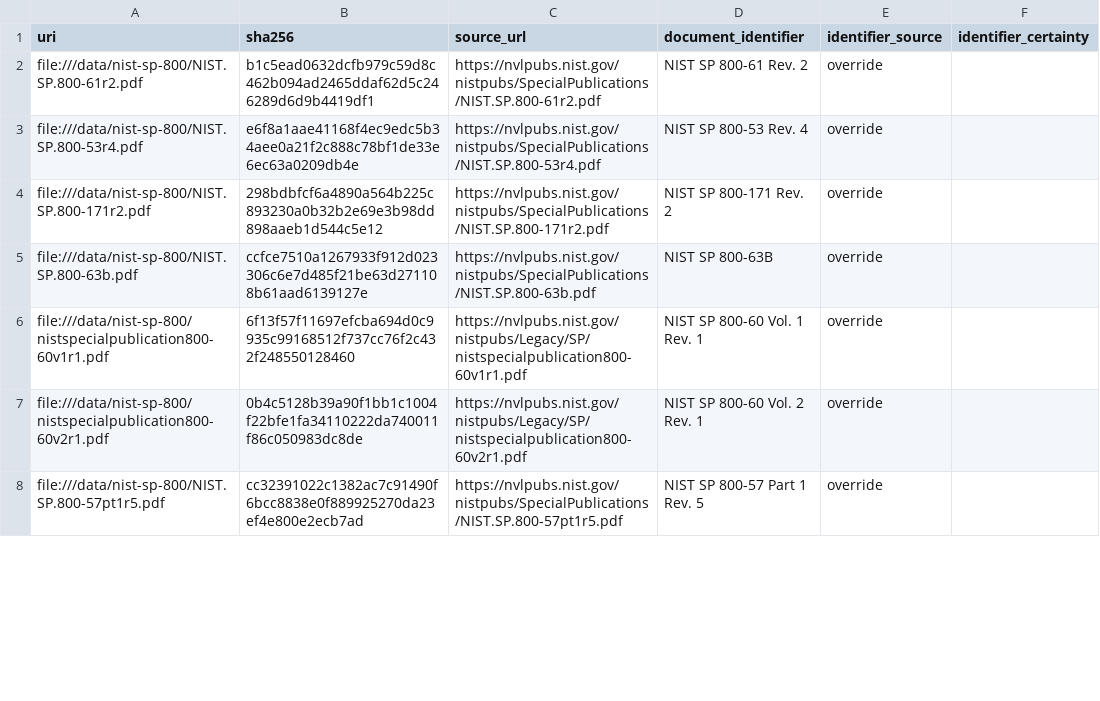
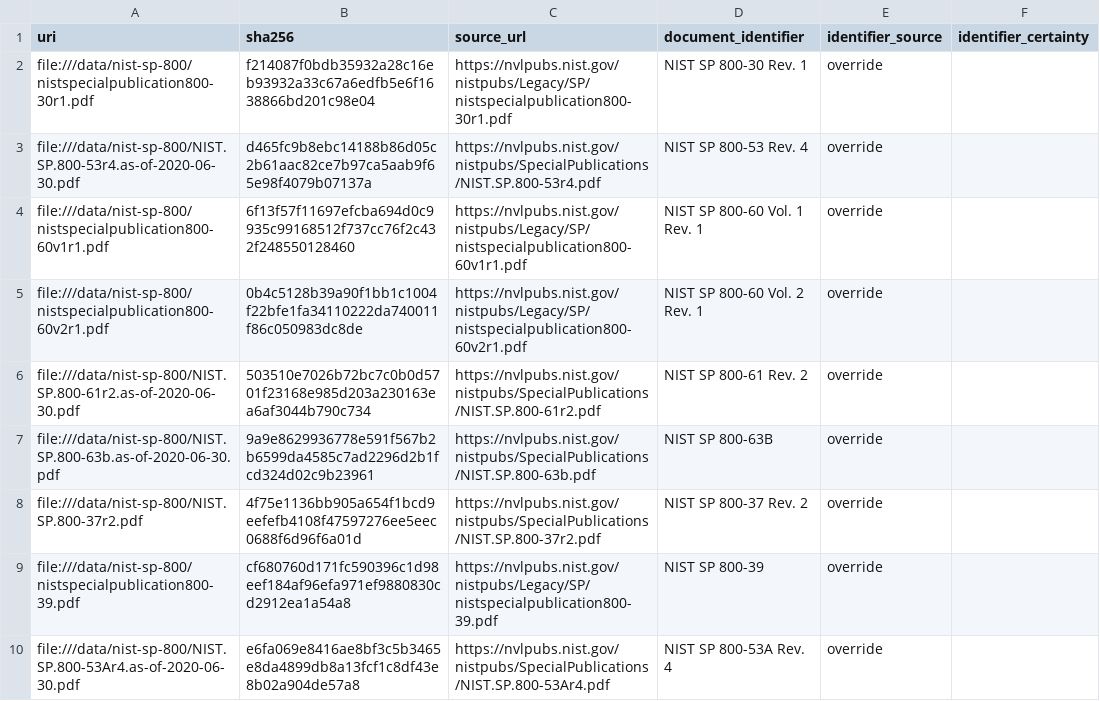
Before and after one commit to soliplex/exquisite, a CSV file: data/nist-sp-800/corpus/sp800/ingestion/sp800-2020.csv, drawn as a sheet; only a part is shown; the diff covers the shown part only.

Commit message:
chore: repoint NIST sp800 corpus (#37)
  ... with a focus on an agency implementing NIST's Resource Management
  Framework (RMF), based on FIPS 199 and FIPS 200, as of mid 2020.

Closes #31.

```diff
--- a/data/nist-sp-800/corpus/sp800/ingestion/sp800-2020.csv
+++ b/data/nist-sp-800/corpus/sp800/ingestion/sp800-2020.csv
@@ -1,8 +1,10 @@
 "uri","sha256","source_url","document_identifier","identifier_source","identifier_certainty"
-"file:///data/nist-sp-800/NIST.SP.800-61r2.pdf","b1c5ead0632dcfb979c59d8c462b094ad2465ddaf62d5c246289d6d9b4419df1","https://nvlpubs.nist.gov/nistpubs/SpecialPublications/NIST.SP.800-61r2.pdf","NIST SP 800-61 Rev. 2","override",""
-"file:///data/nist-sp-800/NIST.SP.800-53r4.pdf","e6f8a1aae41168f4ec9edc5b34aee0a21f2c888c78bf1de33e6ec63a0209db4e","https://nvlpubs.nist.gov/nistpubs/SpecialPublications/NIST.SP.800-53r4.pdf","NIST SP 800-53 Rev. 4","override",""
-"file:///data/nist-sp-800/NIST.SP.800-171r2.pdf","298bdbfcf6a4890a564b225c893230a0b32b2e69e3b98dd898aaeb1d544c5e12","https://nvlpubs.nist.gov/nistpubs/SpecialPublications/NIST.SP.800-171r2.pdf","NIST SP 800-171 Rev. 2","override",""
-"file:///data/nist-sp-800/NIST.SP.800-63b.pdf","ccfce7510a1267933f912d023306c6e7d485f21be63d271108b61aad6139127e","https://nvlpubs.nist.gov/nistpubs/SpecialPublications/NIST.SP.800-63b.pdf","NIST SP 800-63B","override",""
+"file:///data/nist-sp-800/nistspecialpublication800-30r1.pdf","f214087f0bdb35932a28c16eb93932a33c67a6edfb5e6f1638866bd201c98e04","https://nvlpubs.nist.gov/nistpubs/Legacy/SP/nistspecialpublication800-30r1.pdf","NIST SP 800-30 Rev. 1","override",""
+"file:///data/nist-sp-800/NIST.SP.800-53r4.as-of-2020-06-30.pdf","d465fc9b8ebc14188b86d05c2b61aac82ce7b97ca5aab9f65e98f4079b07137a","https://nvlpubs.nist.gov/nistpubs/SpecialPublications/NIST.SP.800-53r4.pdf","NIST SP 800-53 Rev. 4","override",""
 "file:///data/nist-sp-800/nistspecialpublication800-60v1r1.pdf","6f13f57f11697efcba694d0c9935c99168512f737cc76f2c432f248550128460","https://nvlpubs.nist.gov/nistpubs/Legacy/SP/nistspecialpublication800-60v1r1.pdf","NIST SP 800-60 Vol. 1 Rev. 1","override",""
 "file:///data/nist-sp-800/nistspecialpublication800-60v2r1.pdf","0b4c5128b39a90f1bb1c1004f22bfe1fa34110222da740011f86c050983dc8de","https://nvlpubs.nist.gov/nistpubs/Legacy/SP/nistspecialpublication800-60v2r1.pdf","NIST SP 800-60 Vol. 2 Rev. 1","override",""
-"file:///data/nist-sp-800/NIST.SP.800-57pt1r5.pdf","cc32391022c1382ac7c91490f6bcc8838e0f889925270da23ef4e800e2ecb7ad","https://nvlpubs.nist.gov/nistpubs/SpecialPublications/NIST.SP.800-57pt1r5.pdf","NIST SP 800-57 Part 1 Rev. 5","override",""
+"file:///data/nist-sp-800/NIST.SP.800-61r2.as-of-2020-06-30.pdf","503510e7026b72bc7c0b0d5701f23168e985d203a230163ea6af3044b790c734","https://nvlpubs.nist.gov/nistpubs/SpecialPublications/NIST.SP.800-61r2.pdf","NIST SP 800-61 Rev. 2","override",""
+"file:///data/nist-sp-800/NIST.SP.800-63b.as-of-2020-06-30.pdf","9a9e8629936778e591f567b2b6599da4585c7ad2296d2b1fcd324d02c9b23961","https://nvlpubs.nist.gov/nistpubs/SpecialPublications/NIST.SP.800-63b.pdf","NIST SP 800-63B","override",""
+"file:///data/nist-sp-800/NIST.SP.800-37r2.pdf","4f75e1136bb905a654f1bcd9eefefb4108f47597276ee5eec0688f6d96f6a01d","https://nvlpubs.nist.gov/nistpubs/SpecialPublications/NIST.SP.800-37r2.pdf","NIST SP 800-37 Rev. 2","override",""
+"file:///data/nist-sp-800/nistspecialpublication800-39.pdf","cf680760d171fc590396c1d98eef184af96efa971ef9880830cd2912ea1a54a8","https://nvlpubs.nist.gov/nistpubs/Legacy/SP/nistspecialpublication800-39.pdf","NIST SP 800-39","override",""
+"file:///data/nist-sp-800/NIST.SP.800-53Ar4.as-of-2020-06-30.pdf","e6fa069e8416ae8bf3c5b3465e8da4899db8a13fcf1c8df43e8b02a904de57a8","https://nvlpubs.nist.gov/nistpubs/SpecialPublications/NIST.SP.800-53Ar4.pdf","NIST SP 800-53A Rev. 4","override",""
```
Also changed, not shown: 9 added rows and 4 edited cells elsewhere in this file, 6 other files.
